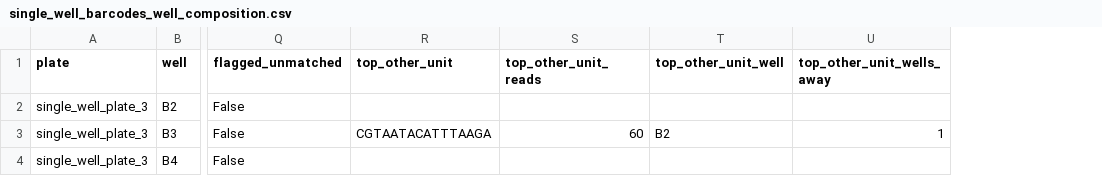
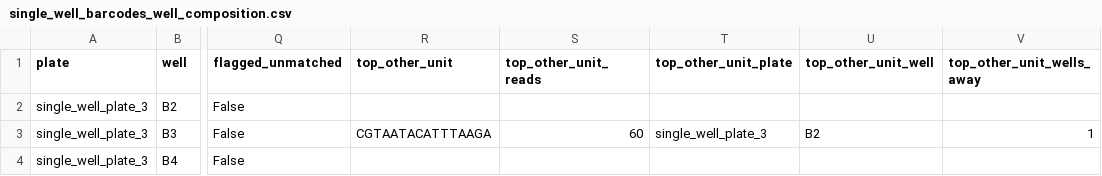
Before and after one commit to jbloomlab/seqneut-pipeline, a CSV file: test_example/results/single_well_infections/single_well_barcodes_well_composition.csv, drawn as a sheet; only a part is shown, gaps mark what is left out; the diff names each change by its address in the sheet, - before the commit and + after, or states it on an @@ line.

```diff
--- a/test_example/results/single_well_infections/single_well_barcodes_well_composition.csv
+++ b/test_example/results/single_well_infections/single_well_barcodes_well_composition.csv
+column T (top_other_unit_plate), row 3: single_well_plate_3
```
Also changed, not shown: test_example/results/single_well_infections/single_well_stocks_well_composition.csv, test_example/results/single_well_infections/single_well_strains_well_composition.csv, 4 other files.
